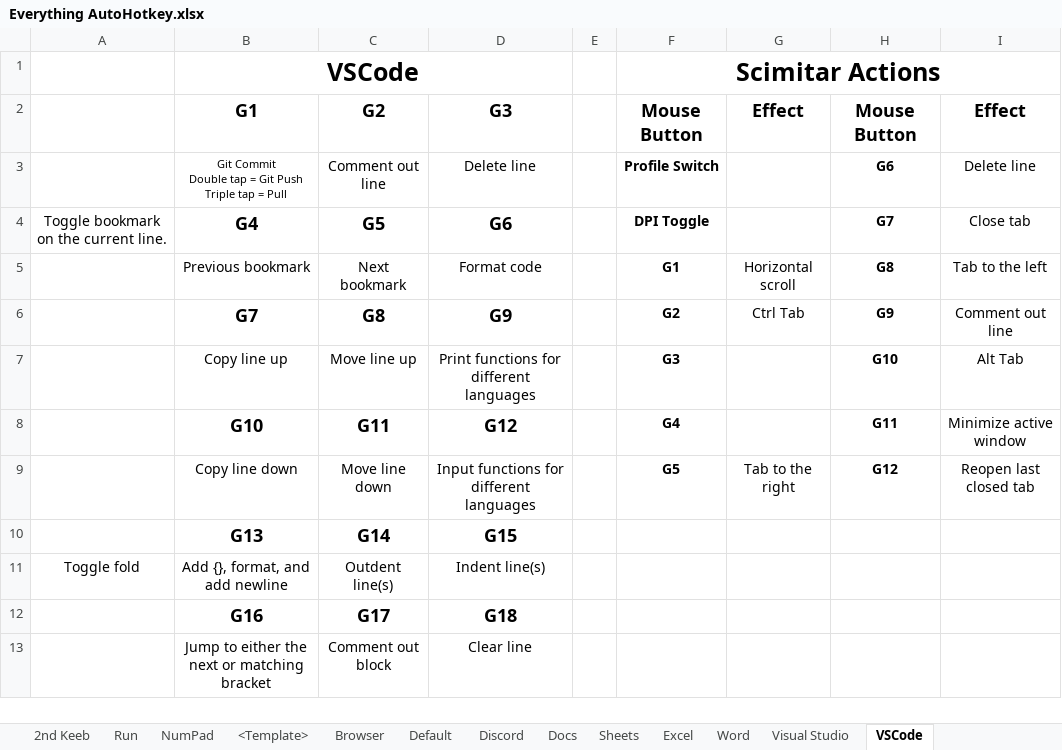
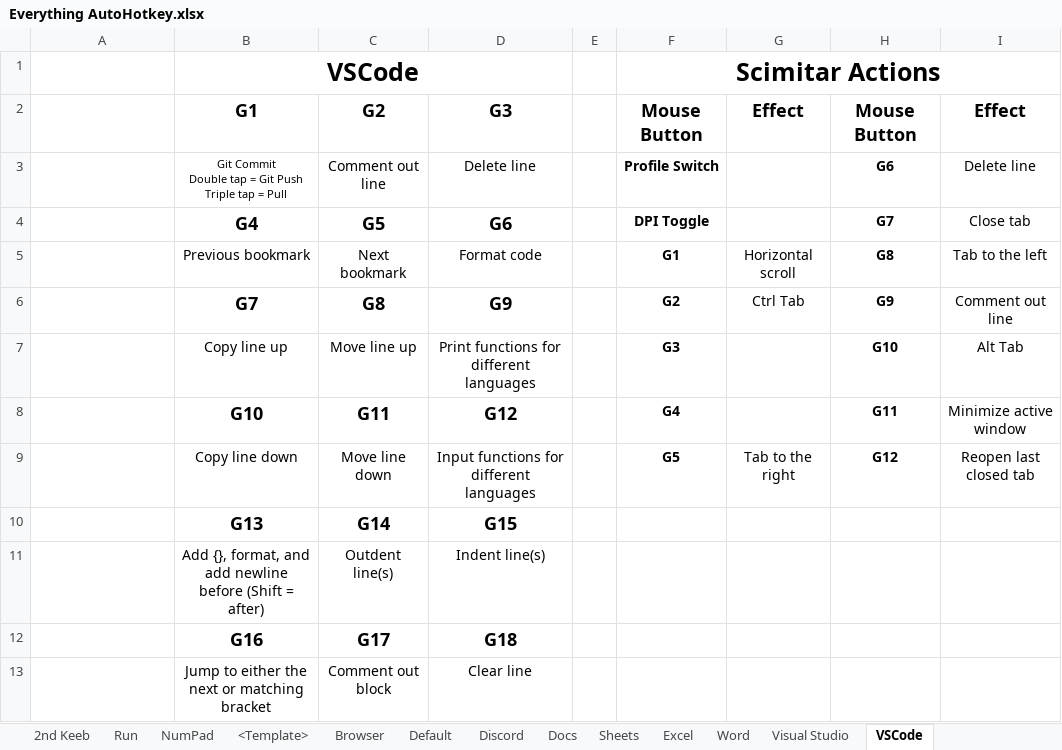
Before and after one commit to ellman12/AutoHotkey, an Excel workbook: Everything AutoHotkey.xlsx, sheet VSCode, drawn as a sheet; values as stored, in another font and other column widths than the file's, no borders; the diff names each change by its address in the sheet, - before the commit and + after, or states it on an @@ line.

Commit message:
add shift + G13 to VSCode

```diff
--- a/Everything AutoHotkey.xlsx (sheet VSCode)
+++ b/Everything AutoHotkey.xlsx (sheet VSCode)
-A4: Toggle bookmark on the current line.
+A4: (empty)
-A11: Toggle fold
+A11: (empty)
-B11: Add {}, format, and add newline
+B11: Add {}, format, and add newline before (Shift = after)
```
Also changed, not shown: 2 other files.
